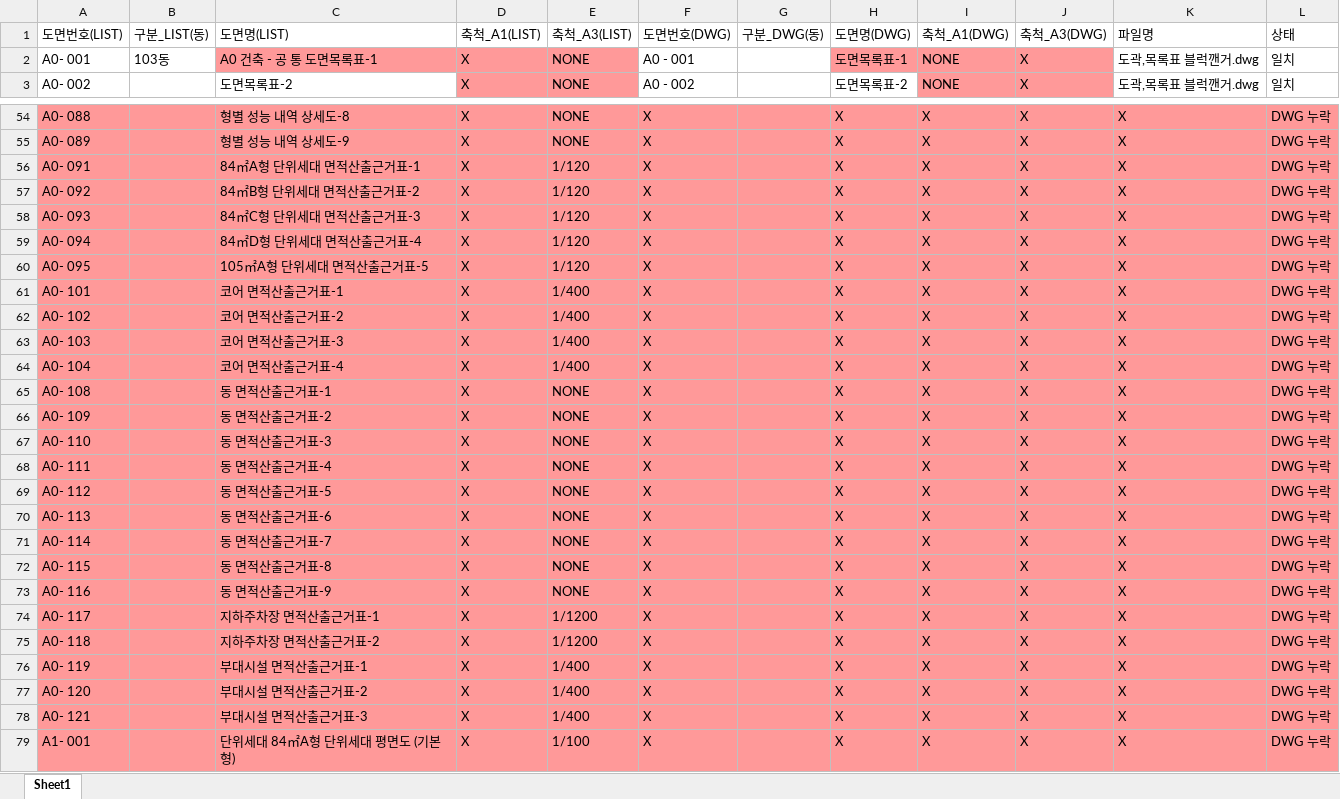
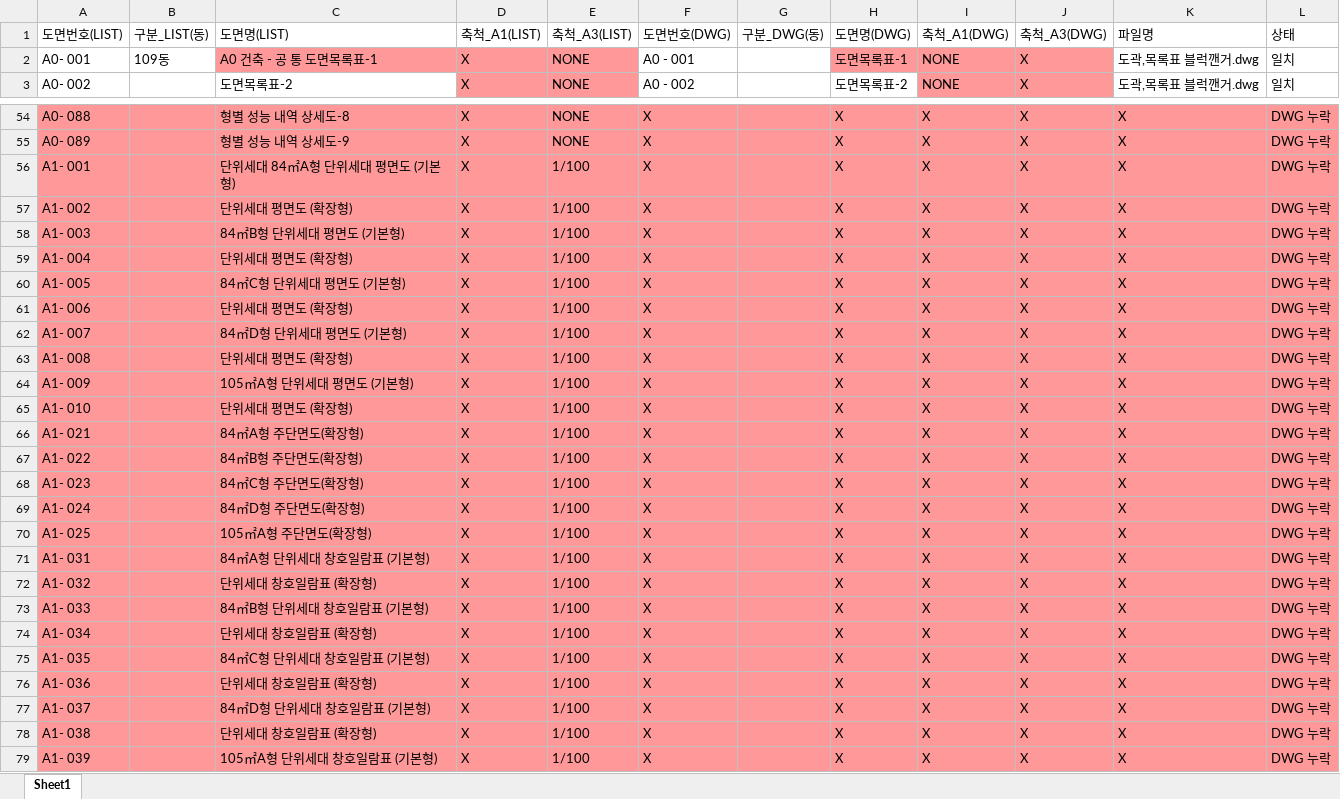
Before and after one commit to DaDaDiRaRa/dwg-checker, an Excel workbook: 도면검토리포트_최종.xlsx, sheet Sheet1, drawn as a sheet; only a part is shown, gaps mark what is left out; the shorter side is filled out with more unchanged rows; values as stored, in another font and other column widths than the file's, no borders; the diff covers the shown part only; the diff names each change by its address in the sheet, - before the commit and + after, or states it on an @@ line.

```diff
--- a/도면검토리포트_최종.xlsx (sheet Sheet1)
+++ b/도면검토리포트_최종.xlsx (sheet Sheet1)
-B2: 103동
+B2: 109동
-row 56: A0- 091 |  | 84㎡A형 단위세대 면적산출근거표-1 | X | 1/120 | X |  | X | X | X | X | DWG 누락
-row 57: A0- 092 |  | 84㎡B형 단위세대 면적산출근거표-2 | X | 1/120 | X |  | X | X | X | X | DWG 누락
-row 58: A0- 093 |  | 84㎡C형 단위세대 면적산출근거표-3 | X | 1/120 | X |  | X | X | X | X | DWG 누락
-row 59: A0- 094 |  | 84㎡D형 단위세대 면적산출근거표-4 | X | 1/120 | X |  | X | X | X | X | DWG 누락
-row 60: A0- 095 |  | 105㎡A형 단위세대 면적산출근거표-5 | X | 1/120 | X |  | X | X | X | X | DWG 누락
-row 61: A0- 101 |  | 코어 면적산출근거표-1 | X | 1/400 | X |  | X | X | X | X | DWG 누락
-row 62: A0- 102 |  | 코어 면적산출근거표-2 | X | 1/400 | X |  | X | X | X | X | DWG 누락
-row 63: A0- 103 |  | 코어 면적산출근거표-3 | X | 1/400 | X |  | X | X | X | X | DWG 누락
-row 64: A0- 104 |  | 코어 면적산출근거표-4 | X | 1/400 | X |  | X | X | X | X | DWG 누락
-row 65: A0- 108 |  | 동 면적산출근거표-1 | X | NONE | X |  | X | X | X | X | DWG 누락
-row 66: A0- 109 |  | 동 면적산출근거표-2 | X | NONE | X |  | X | X | X | X | DWG 누락
-row 67: A0- 110 |  | 동 면적산출근거표-3 | X | NONE | X |  | X | X | X | X | DWG 누락
-row 68: A0- 111 |  | 동 면적산출근거표-4 | X | NONE | X |  | X | X | X | X | DWG 누락
-row 69: A0- 112 |  | 동 면적산출근거표-5 | X | NONE | X |  | X | X | X | X | DWG 누락
-row 70: A0- 113 |  | 동 면적산출근거표-6 | X | NONE | X |  | X | X | X | X | DWG 누락
-row 71: A0- 114 |  | 동 면적산출근거표-7 | X | NONE | X |  | X | X | X | X | DWG 누락
-row 72: A0- 115 |  | 동 면적산출근거표-8 | X | NONE | X |  | X | X | X | X | DWG 누락
-row 73: A0- 116 |  | 동 면적산출근거표-9 | X | NONE | X |  | X | X | X | X | DWG 누락
-row 74: A0- 117 |  | 지하주차장 면적산출근거표-1 | X | 1/1200 | X |  | X | X | X | X | DWG 누락
-row 75: A0- 118 |  | 지하주차장 면적산출근거표-2 | X | 1/1200 | X |  | X | X | X | X | DWG 누락
-row 76: A0- 119 |  | 부대시설 면적산출근거표-1 | X | 1/400 | X |  | X | X | X | X | DWG 누락
-row 77: A0- 120 |  | 부대시설 면적산출근거표-2 | X | 1/400 | X |  | X | X | X | X | DWG 누락
-row 78: A0- 121 |  | 부대시설 면적산출근거표-3 | X | 1/400 | X |  | X | X | X | X | DWG 누락
```
Also changed, not shown: 97 removed rows elsewhere in this sheet.
